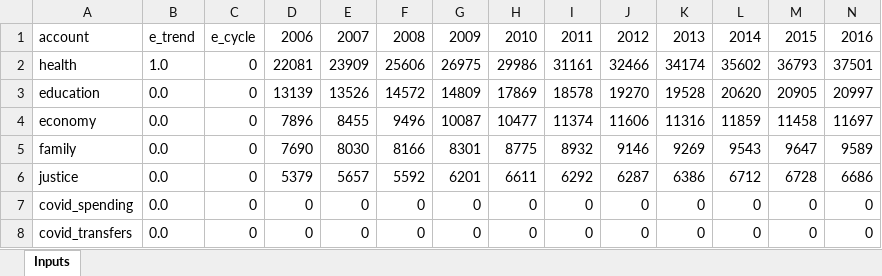
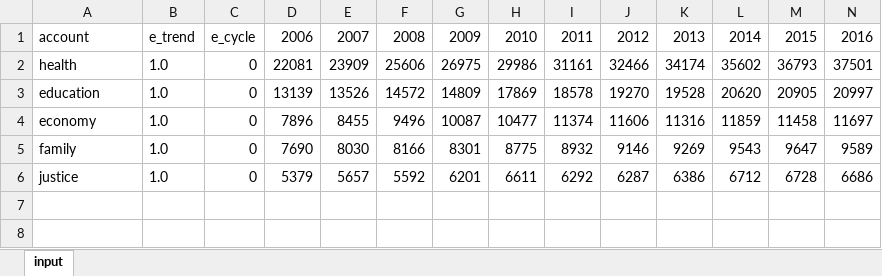
Before and after one commit to CREEi-models/simfin, an Excel workbook: simfin/missions/historical_accounts.xlsx, sheet input, drawn as a sheet; only a part is shown; values as stored, in another font and other column widths than the file's, no borders; rows hold the shown columns only; the diff names each change by its address in the sheet, - before the commit and + after, or states it on an @@ line.

Commit message:
add spending missions
- add spending missions;
- add education;
- correct mistakes in simulator;

```diff
--- a/simfin/missions/historical_accounts.xlsx (sheet input)
+++ b/simfin/missions/historical_accounts.xlsx (sheet input)
-sheet tab: Inputs
+sheet tab: input
-B3:B6: 0.0
+B3:B6: 1.0
-row 7: covid_spending | 0.0 | 0 | 0 | 0 | 0 | 0 | 0 | 0 | 0 | 0 | 0 | 0 | 0
-row 8: covid_transfers | 0.0 | 0 | 0 | 0 | 0 | 0 | 0 | 0 | 0 | 0 | 0 | 0 | 0
```
Also changed, not shown: 9 other files.
